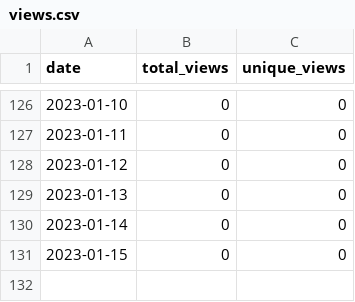
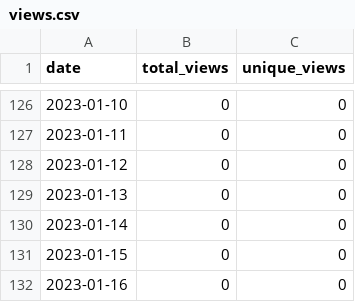
Before and after one commit to MatthewBentz/Comp1210, a CSV file: .traffic/views.csv, drawn as a sheet; only a part is shown, gaps mark what is left out; the diff names each change by its address in the sheet, - before the commit and + after, or states it on an @@ line.

Commit message:
Updating repository traffic graph

```diff
--- a/.traffic/views.csv
+++ b/.traffic/views.csv
+row 132: 2023-01-16 | 0 | 0
```
Also changed, not shown: 4 other files.
